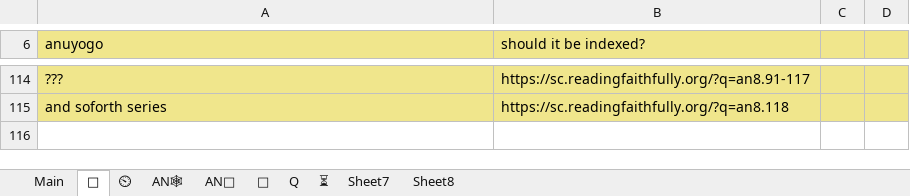
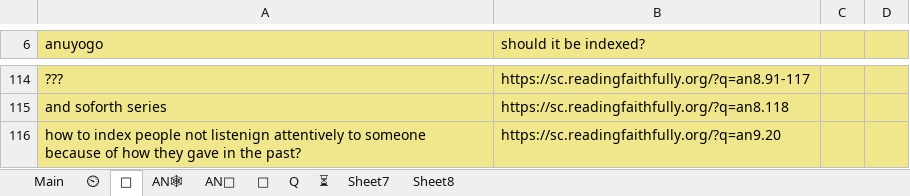
Before and after one commit to thesunshade/sutta-index, an Excel workbook: src/data/general-index.xlsx, sheet 🤔, drawn as a sheet; only a part is shown, gaps mark what is left out; values as stored, in another font and other column widths than the file's, no borders; the diff names each change by its address in the sheet, - before the commit and + after, or states it on an @@ line.

```diff
--- a/src/data/general-index.xlsx (sheet 🤔)
+++ b/src/data/general-index.xlsx (sheet 🤔)
@@ sheet tab order changed: Main | ⏲ | 🤔 | AN🕸 | AN📘 | 🔑 | Q | ⏳ | Sheet7 | Sheet8 @@
+row 116: how to index people not listenign attentively to someone because of how they gave in the past? | https://sc.readingfaithfully.org/?q=an9.20
```
Also changed, not shown: sheet Main, sheet ⏲, 7 other files.
